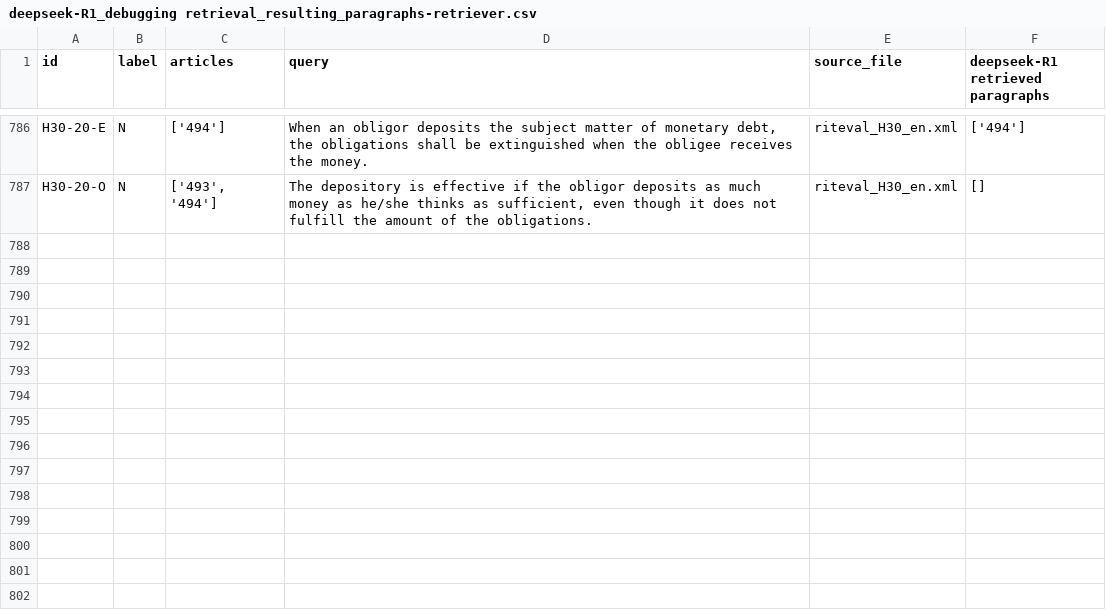
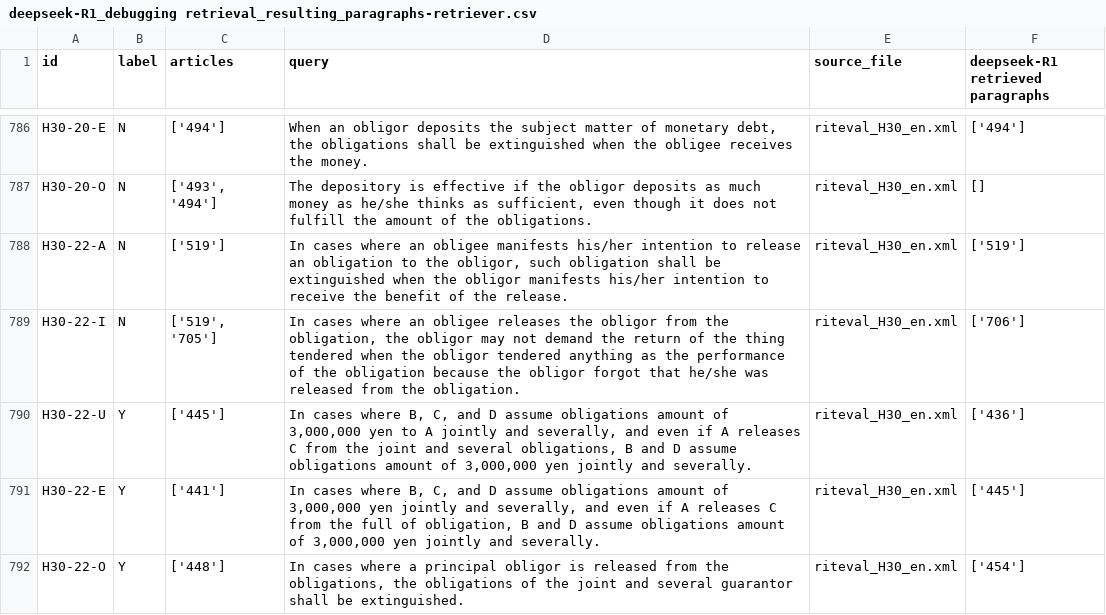
Before and after one commit to Marc8350/baresults, a CSV file: deepseek-R1_debugging retrieval_resulting_paragraphs-retriever.csv, drawn as a sheet; only a part is shown, gaps mark what is left out; the diff names each change by its address in the sheet, - before the commit and + after, or states it on an @@ line.

Commit message:
Update Excel files Tue 11 Mar 2025 03:41:21 AM CET

```diff
--- a/deepseek-R1_debugging retrieval_resulting_paragraphs-retriever.csv
+++ b/deepseek-R1_debugging retrieval_resulting_paragraphs-retriever.csv
+row 788: H30-22-A | N | ['519'] | In cases where an obligee manifests his/her intention to release an obligation to the obligor, such obligation shall be extinguished when the obligor manifests his/her intention to receive the benefit of the release. | riteval_H30_en.xml | ['519']
+row 789: H30-22-I | N | ['519', '705'] | In cases where an obligee releases the obligor from the obligation, the obligor may not demand the return of the thing tendered when the obligor tendered anything as the performance of the obligation because the obligor forgot that he/she was released from the obligation. | riteval_H30_en.xml | ['706']
+row 790: H30-22-U | Y | ['445'] | In cases where B, C, and D assume obligations amount of 3,000,000 yen to A jointly and severally, and even if A releases C from the joint and several obligations, B and D assume obligations amount of 3,000,000 yen jointly and severally. | riteval_H30_en.xml | ['436']
+row 791: H30-22-E | Y | ['441'] | In cases where B, C, and D assume obligations amount of 3,000,000 yen jointly and severally, and even if A releases C from the full of obligation, B and D assume obligations amount of 3,000,000 yen jointly and severally. | riteval_H30_en.xml | ['445']
+row 792: H30-22-O | Y | ['448'] | In cases where a principal obligor is released from the obligations, the obligations of the joint and several guarantor shall be extinguished. | riteval_H30_en.xml | ['454']
```
